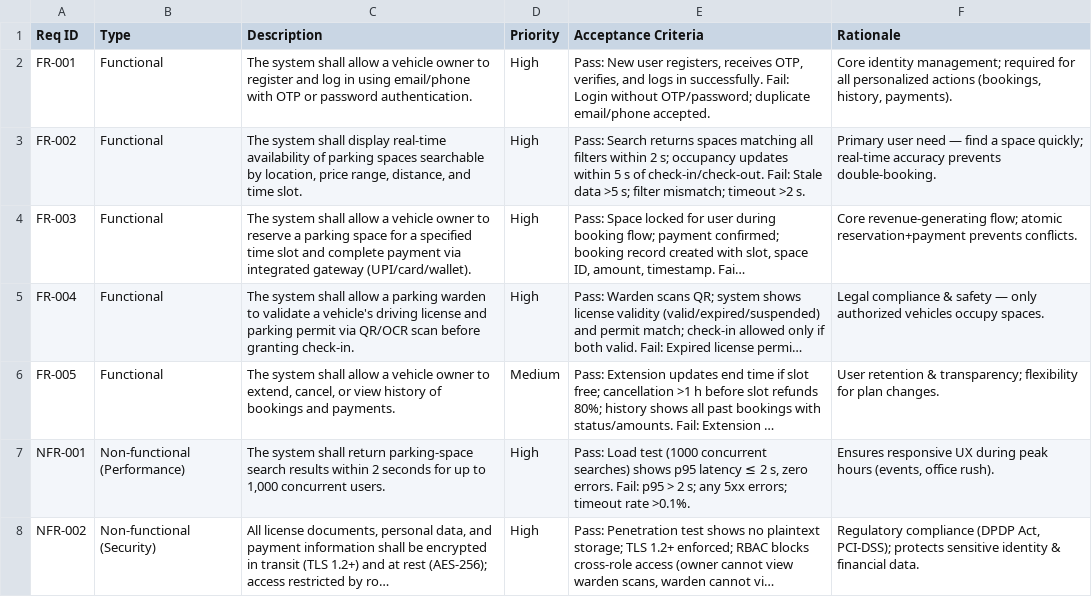
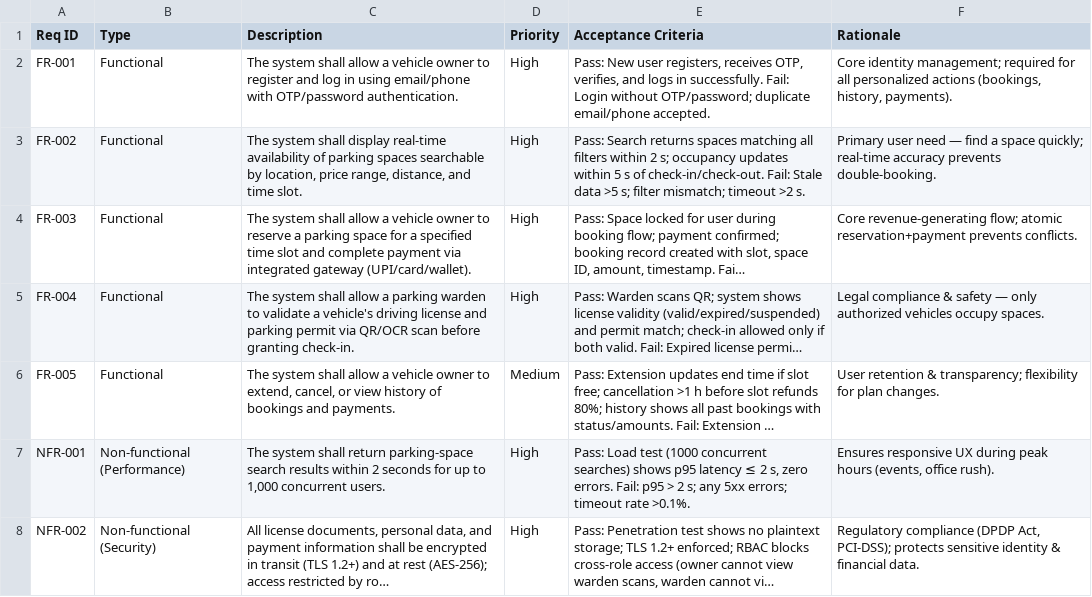
Before and after one commit to PuneethV333/PES1UG24CS686_SWE_LAB1_SMART-PARKING-SYSTEM, a CSV file: requirements/requirements_table.csv, drawn as a sheet; long unchanged cells end in ….

Commit message:
Fix FR-001 wording: OTP/password authentication

```diff
--- a/requirements/requirements_table.csv
+++ b/requirements/requirements_table.csv
@@ -1,3 +1,3 @@
 Req ID,Type,Description,Priority,Acceptance Criteria,Rationale
-FR-001,Functional,"The system shall allow a vehicle owner to register and log in using email/phone with OTP or password authentication.",High,"Pass: New user registers, receives OTP, verifies, and logs in successfully. Fail: Login without OTP/password; duplicate email/phone accepted.","Core identity management; required for all personalized actions (bookings, history, payments)."
+FR-001,Functional,"The system shall allow a vehicle owner to register and log in using email/phone with OTP/password authentication.",High,"Pass: New user registers, receives OTP, verifies, and logs in successfully. Fail: Login without OTP/password; duplicate email/phone accepted.","Core identity management; required for all personalized actions (bookings, history, payments)."
 FR-002,Functional,"The system shall display real-time availability of parking spaces searchable by location, price range, distance, and time slot.",High,"Pass: Search returns spaces matching all filters within 2 s; occupancy updates within 5 s of check-in/check-out. Fail: Stale data >5 s; filter mismatch; timeout >2 s.","Primary user need — find a space quickly; real-time accuracy prevents double-booking."
```
Also changed, not shown: 1 other file.
